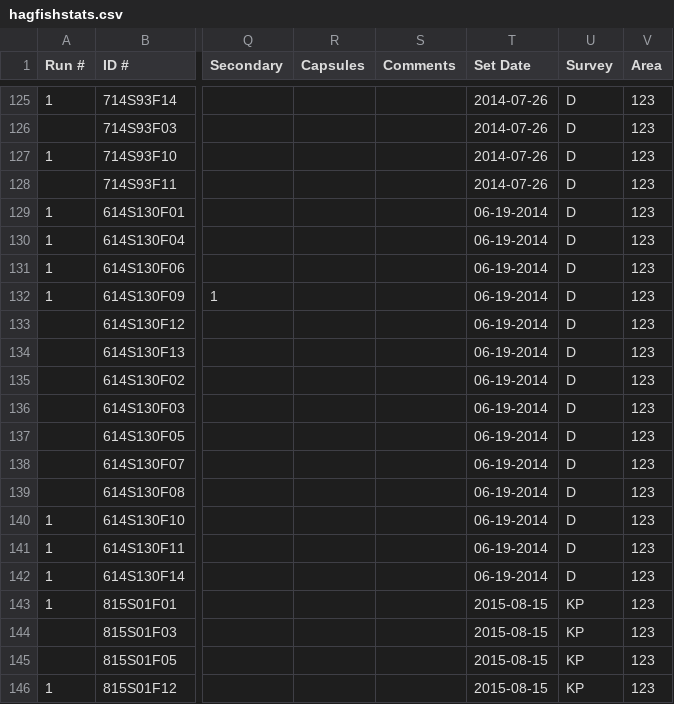
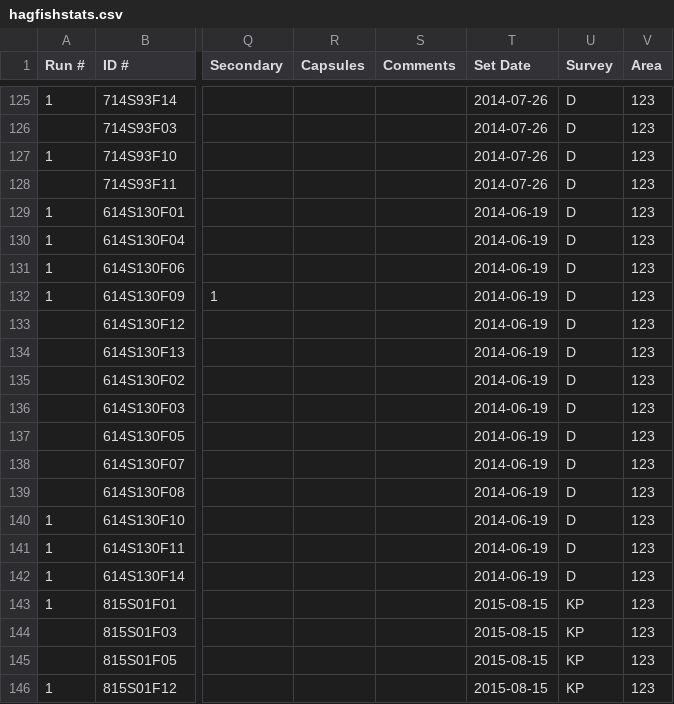
Before and after one commit to Brian-Timmer/hagfish, a CSV file: hagfishstats.csv, drawn as a sheet; only a part is shown, gaps mark what is left out; the diff names each change by its address in the sheet, - before the commit and + after, or states it on an @@ line.

```diff
--- a/hagfishstats.csv
+++ b/hagfishstats.csv
-T129:T142 (Set Date): 06-19-2014
+T129:T142 (Set Date): 2014-06-19
```
Also changed, not shown: 2 other files.
